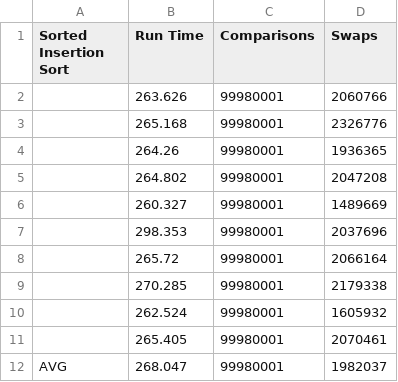
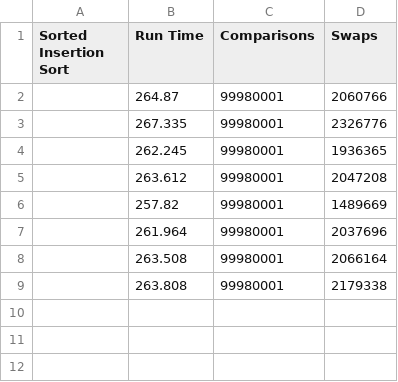
Before and after one commit to Arellano-Jann/Sorting-Algorithms, a CSV file: SortedInsertion10000.csv, drawn as a sheet.

```diff
--- a/SortedInsertion10000.csv
+++ b/SortedInsertion10000.csv
@@ -1,12 +1,9 @@
 "Sorted Insertion Sort","Run Time","Comparisons","Swaps"
-"",263.626,99980001,2060766
-"",265.168,99980001,2326776
-"",264.26,99980001,1936365
-"",264.802,99980001,2047208
-"",260.327,99980001,1489669
-"",298.353,99980001,2037696
-"",265.72,99980001,2066164
-"",270.285,99980001,2179338
-"",262.524,99980001,1605932
-"",265.405,99980001,2070461
-"AVG",268.047,99980001,1982037
+"",264.87,99980001,2060766
+"",267.335,99980001,2326776
+"",262.245,99980001,1936365
+"",263.612,99980001,2047208
+"",257.82,99980001,1489669
+"",261.964,99980001,2037696
+"",263.508,99980001,2066164
+"",263.808,99980001,2179338
```
Also changed, not shown: SortedBubble10000.csv, SortedInsertion1000.csv, 11 other files.
